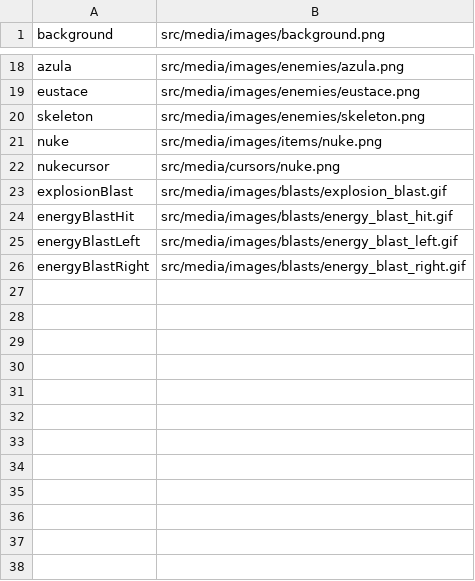
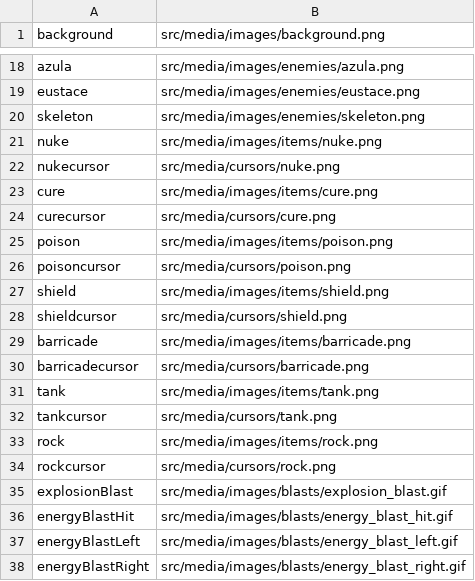
Before and after one commit to zeke0816/towerDefense, a CSV file: towerDefense/src/media/databases/tables/images.csv, drawn as a sheet; only a part is shown, gaps mark what is left out.

Commit message:
Updated Database. Items can be dropped. Sprites have been edited.

```diff
--- a/towerDefense/src/media/databases/tables/images.csv
+++ b/towerDefense/src/media/databases/tables/images.csv
@@ -22,2 +22,14 @@ nuke,src/media/images/items/nuke.png
 nukecursor,src/media/cursors/nuke.png
+cure,src/media/images/items/cure.png
+curecursor,src/media/cursors/cure.png
+poison,src/media/images/items/poison.png
+poisoncursor,src/media/cursors/poison.png
+shield,src/media/images/items/shield.png
+shieldcursor,src/media/cursors/shield.png
+barricade,src/media/images/items/barricade.png
+barricadecursor,src/media/cursors/barricade.png
+tank,src/media/images/items/tank.png
+tankcursor,src/media/cursors/tank.png
+rock,src/media/images/items/rock.png
+rockcursor,src/media/cursors/rock.png
 explosionBlast,src/media/images/blasts/explosion_blast.gif
```
Also changed, not shown: 23 other files.
